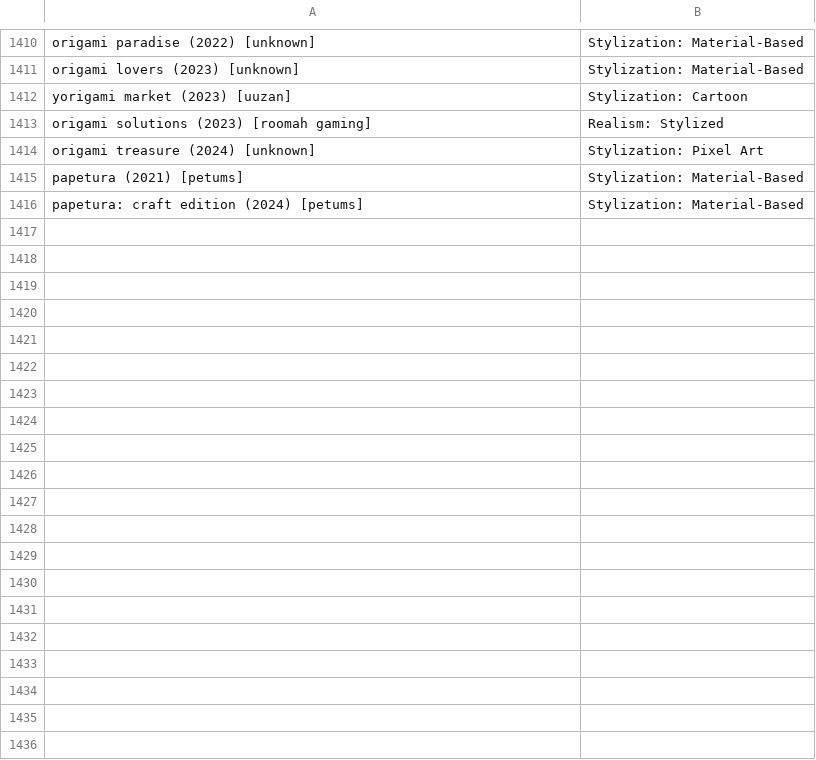
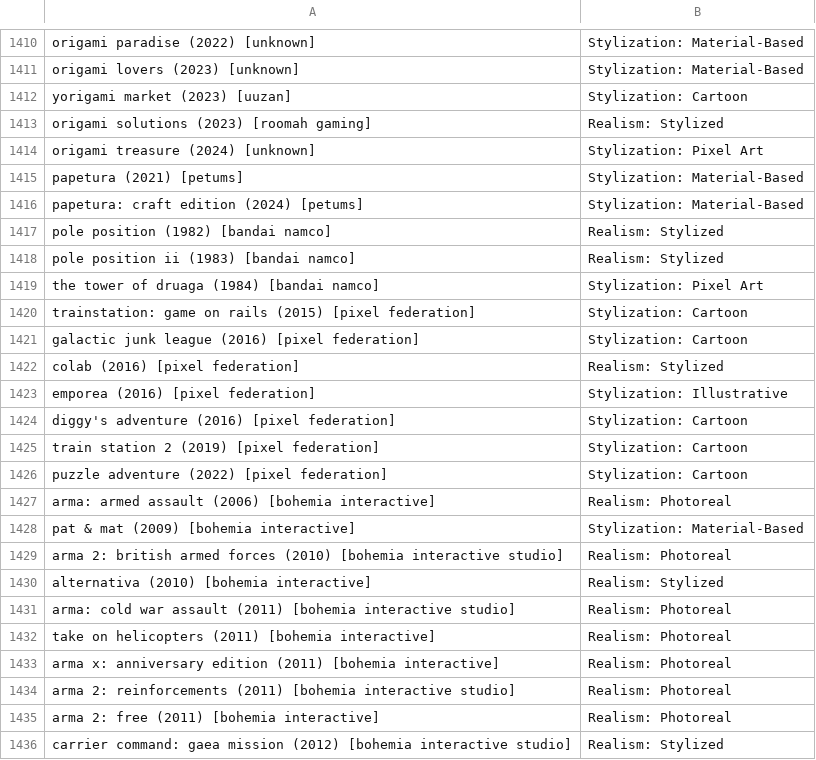
Before and after one commit to linalet/masterThesis, a CSV file: data/manual_classification.csv, drawn as a sheet; only a part is shown, gaps mark what is left out; the diff covers the shown part only; the diff names each change by its address in the sheet, - before the commit and + after, or states it on an @@ line.

```diff
--- a/data/manual_classification.csv
+++ b/data/manual_classification.csv
+row 1417: pole position (1982) [bandai namco] | Realism: Stylized
+row 1418: pole position ii (1983) [bandai namco] | Realism: Stylized
+row 1419: the tower of druaga (1984) [bandai namco] | Stylization: Pixel Art
+row 1420: trainstation: game on rails (2015) [pixel federation] | Stylization: Cartoon
+row 1421: galactic junk league (2016) [pixel federation] | Stylization: Cartoon
+row 1422: colab (2016) [pixel federation] | Realism: Stylized
+row 1423: emporea (2016) [pixel federation] | Stylization: Illustrative
+row 1424: diggy's adventure (2016) [pixel federation] | Stylization: Cartoon
+row 1425: train station 2 (2019) [pixel federation] | Stylization: Cartoon
+row 1426: puzzle adventure (2022) [pixel federation] | Stylization: Cartoon
+row 1427: arma: armed assault (2006) [bohemia interactive] | Realism: Photoreal
+row 1428: pat & mat (2009) [bohemia interactive] | Stylization: Material-Based
+row 1429: arma 2: british armed forces (2010) [bohemia interactive studio] | Realism: Photoreal
+row 1430: alternativa (2010) [bohemia interactive] | Realism: Stylized
+row 1431: arma: cold war assault (2011) [bohemia interactive studio] | Realism: Photoreal
+row 1432: take on helicopters (2011) [bohemia interactive] | Realism: Photoreal
+row 1433: arma x: anniversary edition (2011) [bohemia interactive] | Realism: Photoreal
+row 1434: arma 2: reinforcements (2011) [bohemia interactive studio] | Realism: Photoreal
+row 1435: arma 2: free (2011) [bohemia interactive] | Realism: Photoreal
+row 1436: carrier command: gaea mission (2012) [bohemia interactive studio] | Realism: Stylized
```
Also changed, not shown: 10 added rows elsewhere in this file, 12 other files.
